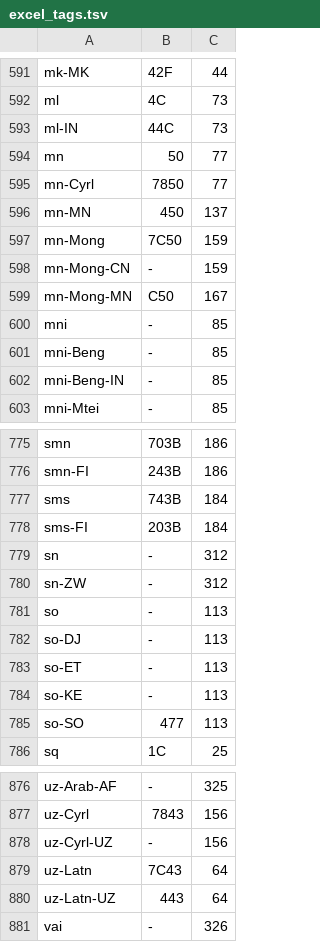
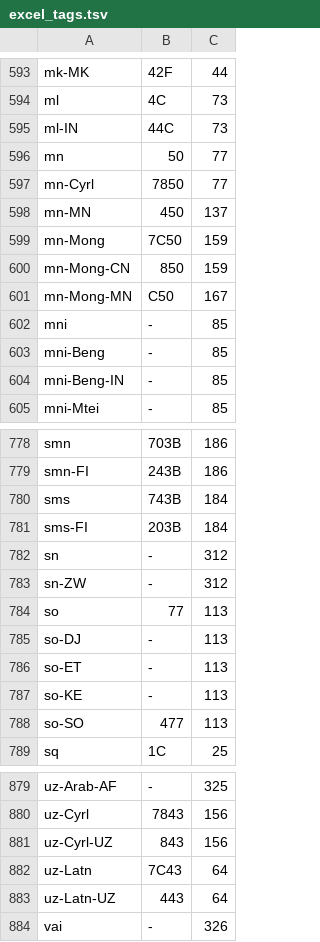
Before and after one commit to SteveCoInc/rustsheet, a TSV file: crates/rustsheet-engine/src/locale/excel_tags.tsv, drawn as a sheet; only a part is shown, gaps mark what is left out; the diff covers the shown part only.

```diff
--- a/crates/rustsheet-engine/src/locale/excel_tags.tsv
+++ b/crates/rustsheet-engine/src/locale/excel_tags.tsv
@@ -597,3 +599,3 @@ mn-MN	450	137
 mn-Mong	7C50	159
-mn-Mong-CN	-	159
+mn-Mong-CN	850	159
 mn-Mong-MN	C50	167
@@ -780,3 +783,3 @@ sn	-	312
 sn-ZW	-	312
-so	-	113
+so	77	113
 so-DJ	-	113
@@ -877,3 +880,3 @@ uz-Arab-AF	-	325
 uz-Cyrl	7843	156
-uz-Cyrl-UZ	-	156
+uz-Cyrl-UZ	843	156
 uz-Latn	7C43	64
```
Also changed, not shown: 3 added rows and 3 edited cells elsewhere in this file, tools/src/rustsheet_tools/ms_lcid_tags.tsv, 7 other files.
